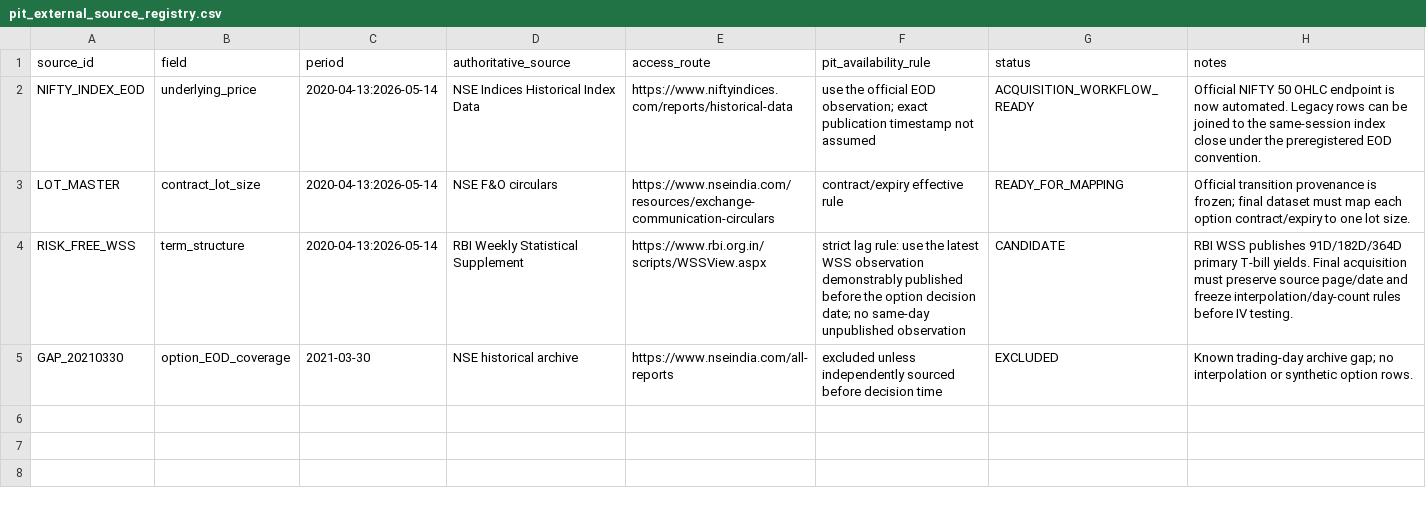
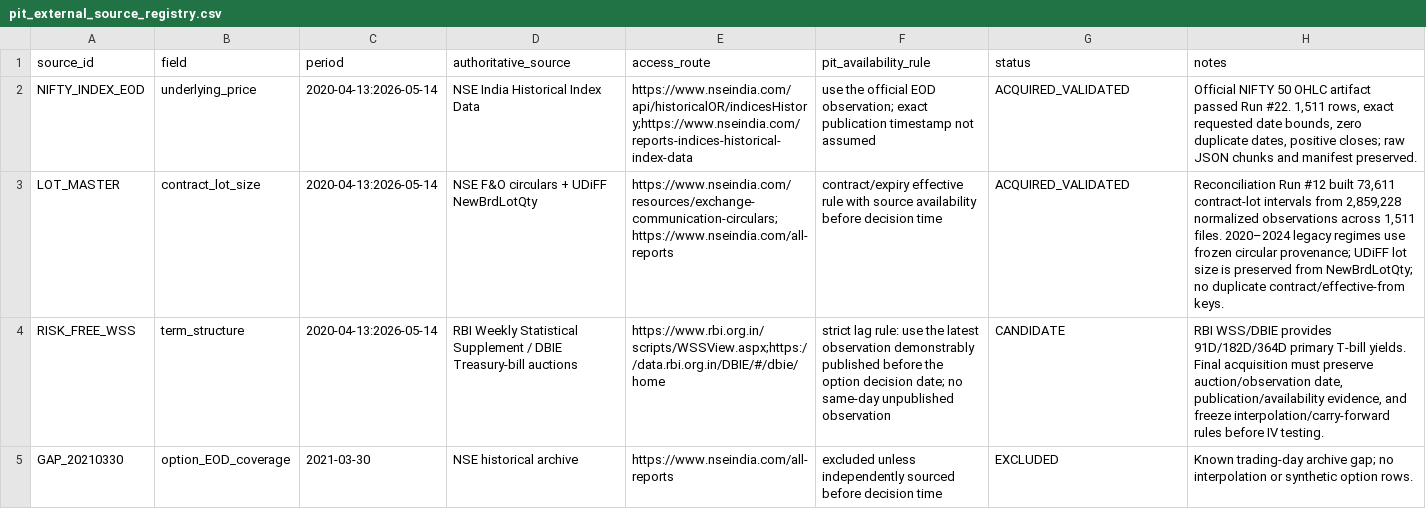
Before and after one commit to vishnuvcr/market-inefficiency, a CSV file: data/phase4a/pit_external_source_registry.csv, drawn as a sheet.

Commit message:
docs: mark NIFTY underlying and lot master inputs validated

```diff
--- a/data/phase4a/pit_external_source_registry.csv
+++ b/data/phase4a/pit_external_source_registry.csv
@@ -1,5 +1,5 @@
 source_id,field,period,authoritative_source,access_route,pit_availability_rule,status,notes
-NIFTY_INDEX_EOD,underlying_price,2020-04-13:2026-05-14,NSE Indices Historical Index Data,https://www.niftyindices.com/reports/historical-data,use the official EOD observation; exact publication timestamp not assumed,ACQUISITION_WORKFLOW_READY,"Official NIFTY 50 OHLC endpoint is now automated. Legacy rows can be joined to the same-session index close under the preregistered EOD convention."
-LOT_MASTER,contract_lot_size,2020-04-13:2026-05-14,NSE F&O circulars,https://www.nseindia.com/resources/exchange-communication-circulars,contract/expiry effective rule,READY_FOR_MAPPING,"Official transition provenance is frozen; final dataset must map each option contract/expiry to one lot size."
-RISK_FREE_WSS,term_structure,2020-04-13:2026-05-14,RBI Weekly Statistical Supplement,https://www.rbi.org.in/scripts/WSSView.aspx,strict lag rule: use the latest WSS observation demonstrably published before the option decision date; no same-day unpublished observation,CANDIDATE,"RBI WSS publishes 91D/182D/364D primary T-bill yields. Final acquisition must preserve source page/date and freeze interpolation/day-count rules before IV testing."
+NIFTY_INDEX_EOD,underlying_price,2020-04-13:2026-05-14,NSE India Historical Index Data,https://www.nseindia.com/api/historicalOR/indicesHistory;https://www.nseindia.com/reports-indices-historical-index-data,use the official EOD observation; exact publication timestamp not assumed,ACQUIRED_VALIDATED,"Official NIFTY 50 OHLC artifact passed Run #22. 1,511 rows, exact requested date bounds, zero duplicate dates, positive closes; raw JSON chunks and manifest preserved."
+LOT_MASTER,contract_lot_size,2020-04-13:2026-05-14,NSE F&O circulars + UDiFF NewBrdLotQty,https://www.nseindia.com/resources/exchange-communication-circulars;https://www.nseindia.com/all-reports,contract/expiry effective rule with source availability before decision time,ACQUIRED_VALIDATED,"Reconciliation Run #12 built 73,611 contract-lot intervals from 2,859,228 normalized observations across 1,511 files. 2020–2024 legacy regimes use frozen circular provenance; UDiFF lot size is preserved from NewBrdLotQty; no duplicate contract/effective-from keys."
+RISK_FREE_WSS,term_structure,2020-04-13:2026-05-14,RBI Weekly Statistical Supplement / DBIE Treasury-bill auctions,https://www.rbi.org.in/scripts/WSSView.aspx;https://data.rbi.org.in/DBIE/#/dbie/home,strict lag rule: use the latest observation demonstrably published before the option decision date; no same-day unpublished observation,CANDIDATE,"RBI WSS/DBIE provides 91D/182D/364D primary T-bill yields. Final acquisition must preserve auction/observation date, publication/availability evidence, and freeze interpolation/carry-forward rules before IV testing."
 GAP_20210330,option_EOD_coverage,2021-03-30,NSE historical archive,https://www.nseindia.com/all-reports,excluded unless independently sourced before decision time,EXCLUDED,"Known trading-day archive gap; no interpolation or synthetic option rows."
```
